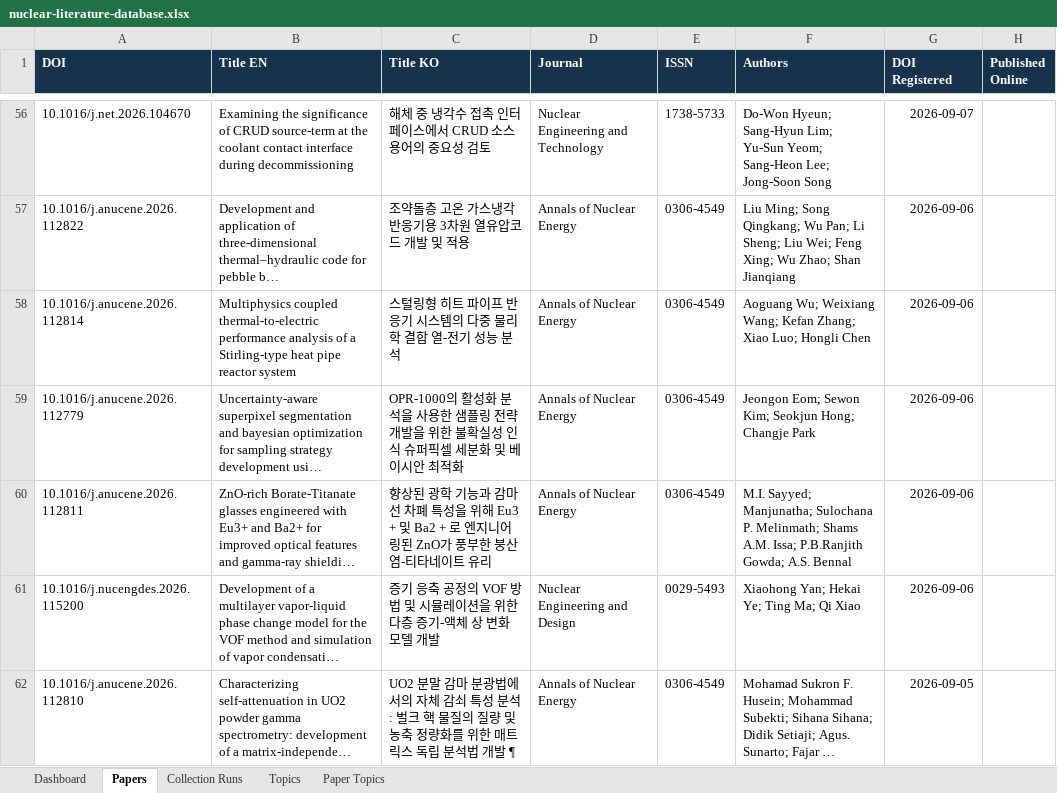
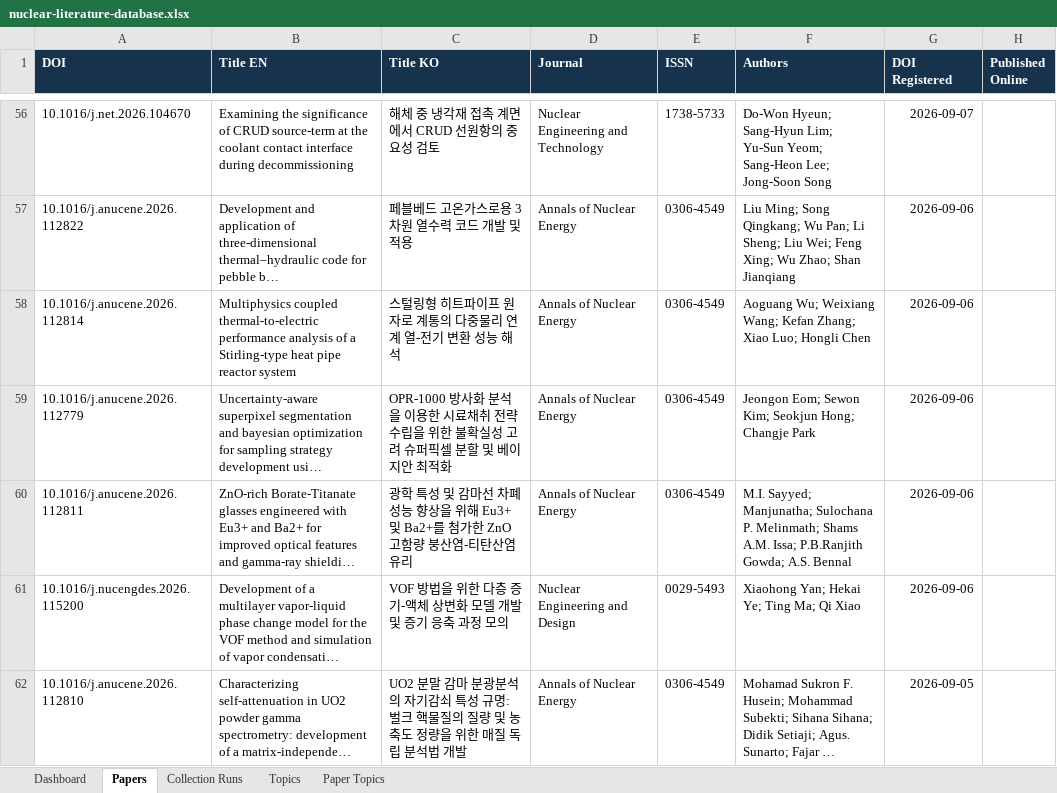
Before and after one commit to malmok2/PaperCollection, an Excel workbook: outputs/nuclear-literature-database.xlsx, sheet Papers, drawn as a sheet; only a part is shown, gaps mark what is left out; long unchanged cells end in …; values as stored, in another font and other column widths than the file's, no borders; table styles not drawn; the diff covers the shown part only; the diff names each change by its address in the sheet, - before the commit and + after, or states it on an @@ line.

```diff
--- a/outputs/nuclear-literature-database.xlsx (sheet Papers)
+++ b/outputs/nuclear-literature-database.xlsx (sheet Papers)
-C56 (Title KO): 해체 중 냉각수 접촉 인터페이스에서 CRUD 소스 용어의 중요성 검토
+C56 (Title KO): 해체 중 냉각재 접촉 계면에서 CRUD 선원항의 중요성 검토
-C57 (Title KO): 조약돌층 고온 가스냉각 반응기용 3차원 열유압코드 개발 및 적용
+C57 (Title KO): 페블베드 고온가스로용 3차원 열수력 코드 개발 및 적용
-C58 (Title KO): 스털링형 히트 파이프 반응기 시스템의 다중 물리학 결합 열-전기 성능 분석
+C58 (Title KO): 스털링형 히트파이프 원자로 계통의 다중물리 연계 열-전기 변환 성능 해석
-C59 (Title KO): OPR-1000의 활성화 분석을 사용한 샘플링 전략 개발을 위한 불확실성 인식 슈퍼픽셀 세분화 및 베이시안 최적…
+C59 (Title KO): OPR-1000 방사화 분석을 이용한 시료채취 전략 수립을 위한 불확실성 고려 슈퍼픽셀 분할 및 베이지안 최적…
-C60 (Title KO): 향상된 광학 기능과 감마선 차폐 특성을 위해 Eu3 + 및 Ba2 + 로 엔지니어링된 ZnO가 풍부한 붕산염-티타네이트 유리
+C60 (Title KO): 광학 특성 및 감마선 차폐 성능 향상을 위해 Eu3+ 및 Ba2+를 첨가한 ZnO 고함량 붕산염-티탄산염 유리
-C61 (Title KO): 증기 응축 공정의 VOF 방법 및 시뮬레이션을 위한 다층 증기-액체 상 변화 모델 개발
+C61 (Title KO): VOF 방법을 위한 다층 증기-액체 상변화 모델 개발 및 증기 응축 과정 모의
-C62 (Title KO): …마 분광법에서의 자체 감쇠 특성 분석: 벌크 핵 물질의 질량 및 농축 정량화를 위한 매트릭스 독립 분석법 개발 ¶
+C62 (Title KO): …마 분광분석의 자기감쇠 특성 규명: 벌크 핵물질의 질량 및 농축도 정량을 위한 매질 독립 분석법 개발
```
Also changed, not shown: 327 edited cells elsewhere in this sheet, 6 other files.
